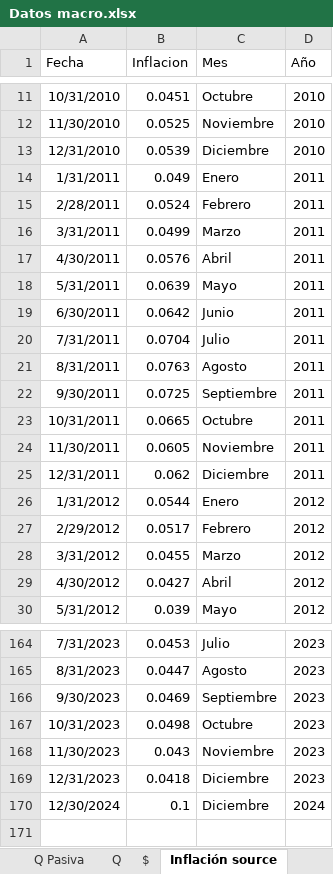
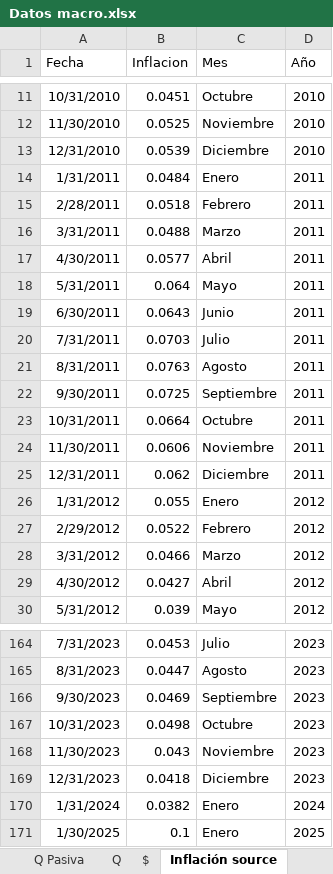
Before and after one commit to aseguradoracgit/Indicadores-macro, an Excel workbook: Datos macro.xlsx, sheet Inflación source, drawn as a sheet; only a part is shown, gaps mark what is left out; values as stored, in another font and other column widths than the file's, no borders; table styles not drawn; 2 other sheets too large or unreadable and not compared; removed rows and columns are numbered as before the commit, all else as after; the diff names each change by its address in the sheet, - before the commit and + after, or states it on an @@ line.

```diff
--- a/Datos macro.xlsx (sheet Inflación source)
+++ b/Datos macro.xlsx (sheet Inflación source)
-B14 (Inflacion): 0.049
+B14 (Inflacion): 0.0484
-B15 (Inflacion): 0.0524
+B15 (Inflacion): 0.0518
-B16 (Inflacion): 0.0499
+B16 (Inflacion): 0.0488
-B17 (Inflacion): 0.0576
+B17 (Inflacion): 0.0577
-B18 (Inflacion): 0.0639
+B18 (Inflacion): 0.064
-B19 (Inflacion): 0.0642
+B19 (Inflacion): 0.0643
-B20 (Inflacion): 0.0704
+B20 (Inflacion): 0.0703
-B23 (Inflacion): 0.0665
+B23 (Inflacion): 0.0664
-B24 (Inflacion): 0.0605
+B24 (Inflacion): 0.0606
-B26 (Inflacion): 0.0544
+B26 (Inflacion): 0.055
-B27 (Inflacion): 0.0517
+B27 (Inflacion): 0.0522
-B28 (Inflacion): 0.0455
+B28 (Inflacion): 0.0466
-row 170: 12/30/2024 | 0.1 | Diciembre | 2024
+row 170: 1/31/2024 | 0.0382 | Enero | 2024
+row 171: 1/30/2025 | 0.1 | Enero | 2025
```
Also changed, not shown: sheet IMAE sectores, sheet IMAE, sheet IMAE para s, sheet $, sheet Q, sheet TC, 8 more sheets, charts or pictures.
